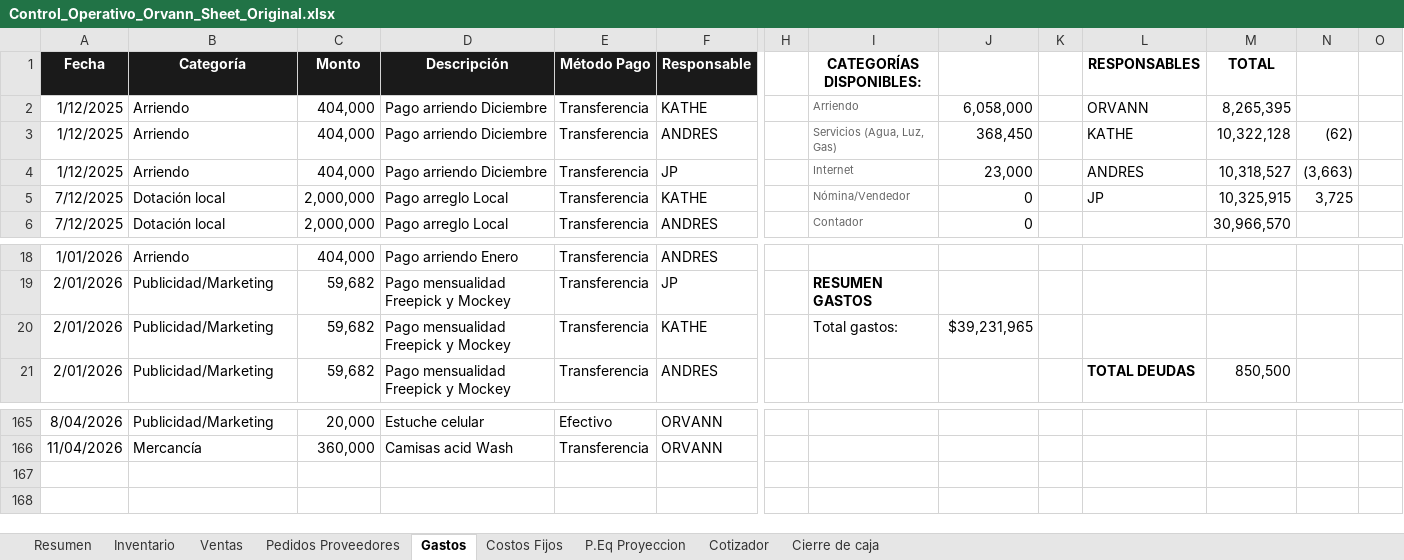
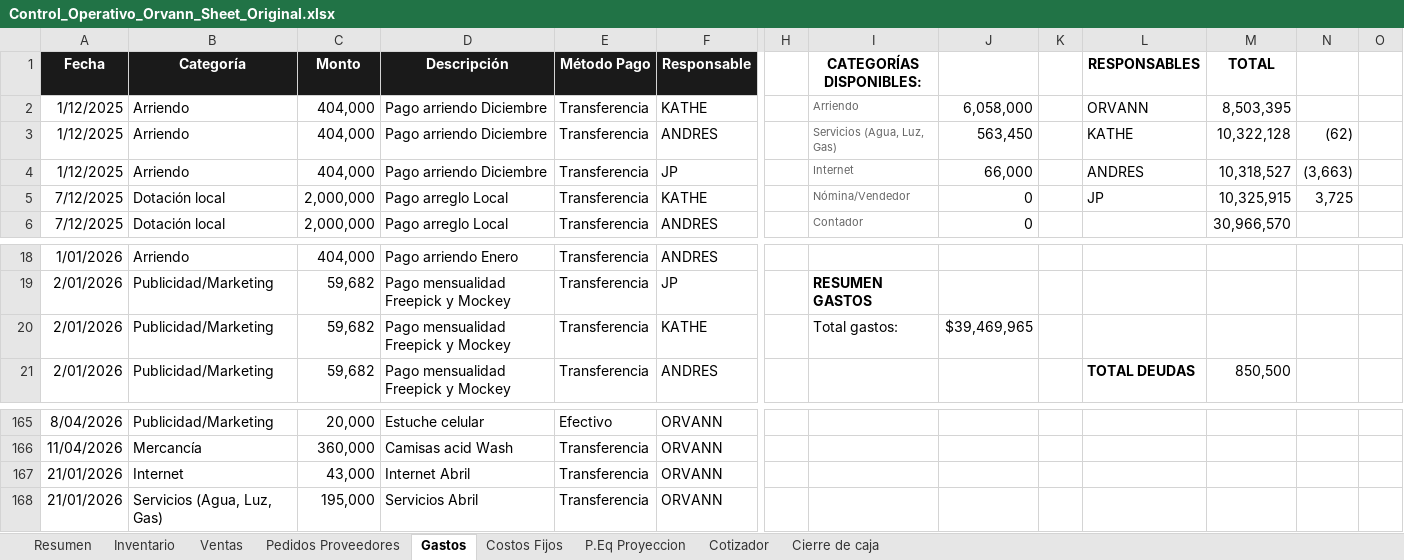
Before and after one commit to jupramirezes/orvann-gestion, an Excel workbook: docs/referencia/Control_Operativo_Orvann_Sheet_Original.xlsx, sheet Gastos, drawn as a sheet; only a part is shown, gaps mark what is left out; values as stored, in another font and other column widths than the file's, no borders; charts and pictures not drawn; rows hold the shown columns only; the diff names each change by its address in the sheet, - before the commit and + after, or states it on an @@ line.

```diff
--- a/docs/referencia/Control_Operativo_Orvann_Sheet_Original.xlsx (sheet Gastos)
+++ b/docs/referencia/Control_Operativo_Orvann_Sheet_Original.xlsx (sheet Gastos)
-M2 (TOTAL): 8,265,395
+M2 (TOTAL): 8,503,395
-J3: 368,450
+J3: 563,450
-J4: 23,000
+J4: 66,000
-J20: $39,231,965
+J20: $39,469,965
+row 167: 21/01/2026 | Internet | 43,000 | Internet Abril | Transferencia | ORVANN
+row 168: 21/01/2026 | Servicios (Agua, Luz, Gas) | 195,000 | Servicios Abril | Transferencia | ORVANN
```
Also changed, not shown: sheet P.Eq Proyeccion, sheet Ventas, sheet Resumen, sheet Inventario, docs/referencia/inventario-fisico-template.xlsx, 5 other files.
